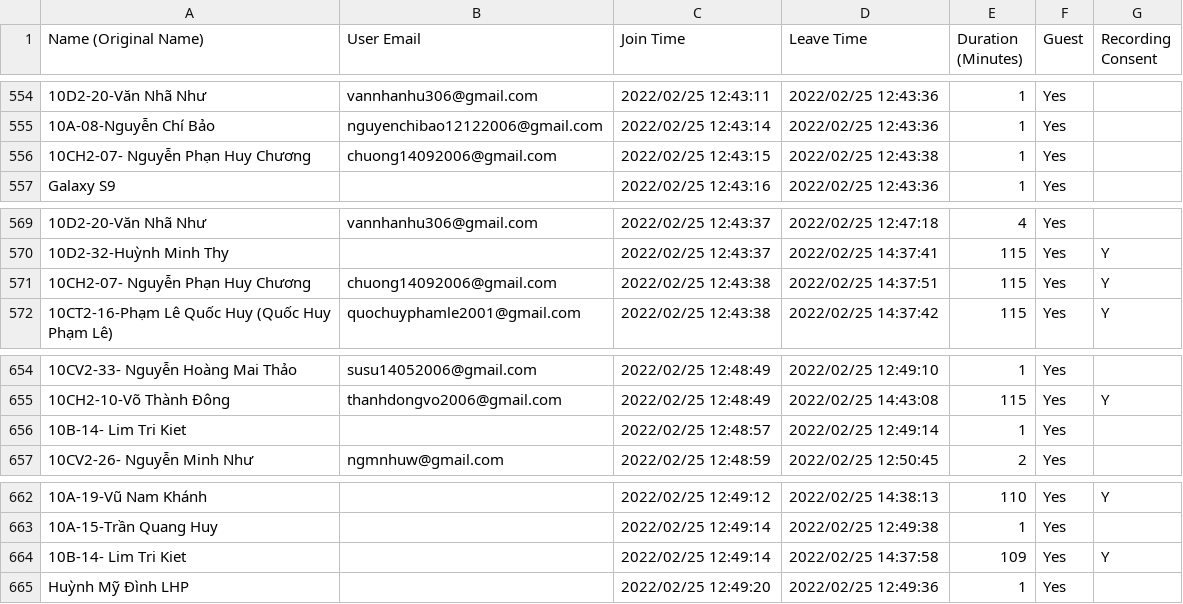
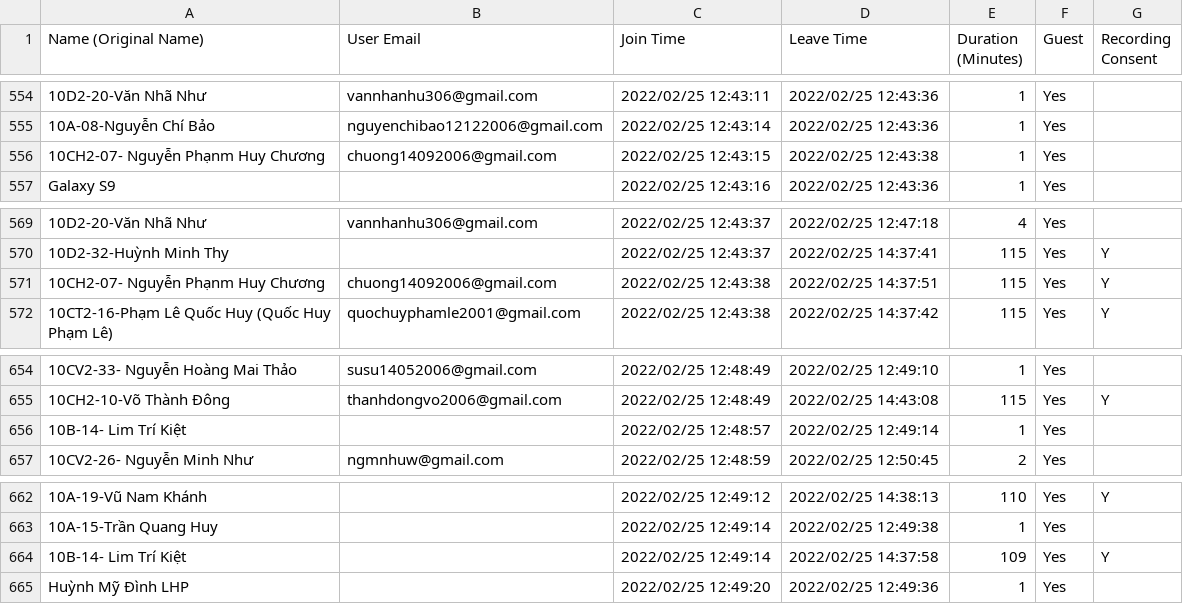
Before and after one commit to hanv81/attendance-checking, a CSV file: data/participants_0225.csv, drawn as a sheet; only a part is shown, gaps mark what is left out; the diff names each change by its address in the sheet, - before the commit and + after, or states it on an @@ line.

```diff
--- a/data/participants_0225.csv
+++ b/data/participants_0225.csv
-A556 (Name (Original Name)): 10CH2-07- Nguyễn Phạn Huy Chương
+A556 (Name (Original Name)): 10CH2-07- Nguyễn Phạnm Huy Chương
-A571 (Name (Original Name)): 10CH2-07- Nguyễn Phạn Huy Chương
+A571 (Name (Original Name)): 10CH2-07- Nguyễn Phạnm Huy Chương
-A656 (Name (Original Name)): 10B-14- Lim Tri Kiet
+A656 (Name (Original Name)): 10B-14- Lim Trí Kiệt
-A664 (Name (Original Name)): 10B-14- Lim Tri Kiet
+A664 (Name (Original Name)): 10B-14- Lim Trí Kiệt
```
Also changed, not shown: data/participants_0211.csv, data/participants_0218.csv, 12 other files.
